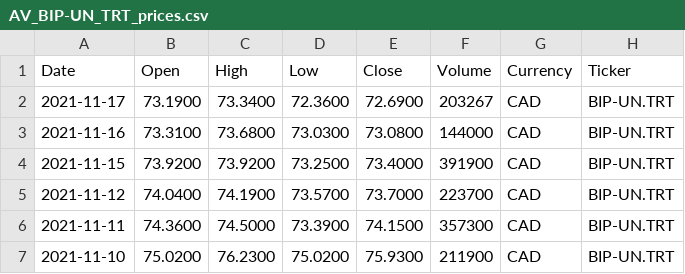
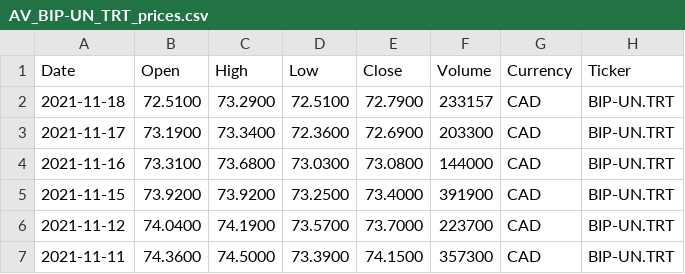
Before and after one commit to webclinic017/pyportlib, a CSV file: client_data/data/prices/AV_BIP-UN_TRT_prices.csv, drawn as a sheet; only a part is shown; the shorter side is filled out with more unchanged rows.

```diff
--- a/client_data/data/prices/AV_BIP-UN_TRT_prices.csv
+++ b/client_data/data/prices/AV_BIP-UN_TRT_prices.csv
@@ -1,3 +1,4 @@
 Date,Open,High,Low,Close,Volume,Currency,Ticker
-2021-11-17,73.1900,73.3400,72.3600,72.6900,203267,CAD,BIP-UN.TRT
+2021-11-18,72.5100,73.2900,72.5100,72.7900,233157,CAD,BIP-UN.TRT
+2021-11-17,73.1900,73.3400,72.3600,72.6900,203300,CAD,BIP-UN.TRT
 2021-11-16,73.3100,73.6800,73.0300,73.0800,144000,CAD,BIP-UN.TRT
```
Also changed, not shown: client_data/data/prices/AV_GRT-UN_TRT_prices.csv, client_data/data/prices/AV_MSFT_prices.csv, 42 other files.
